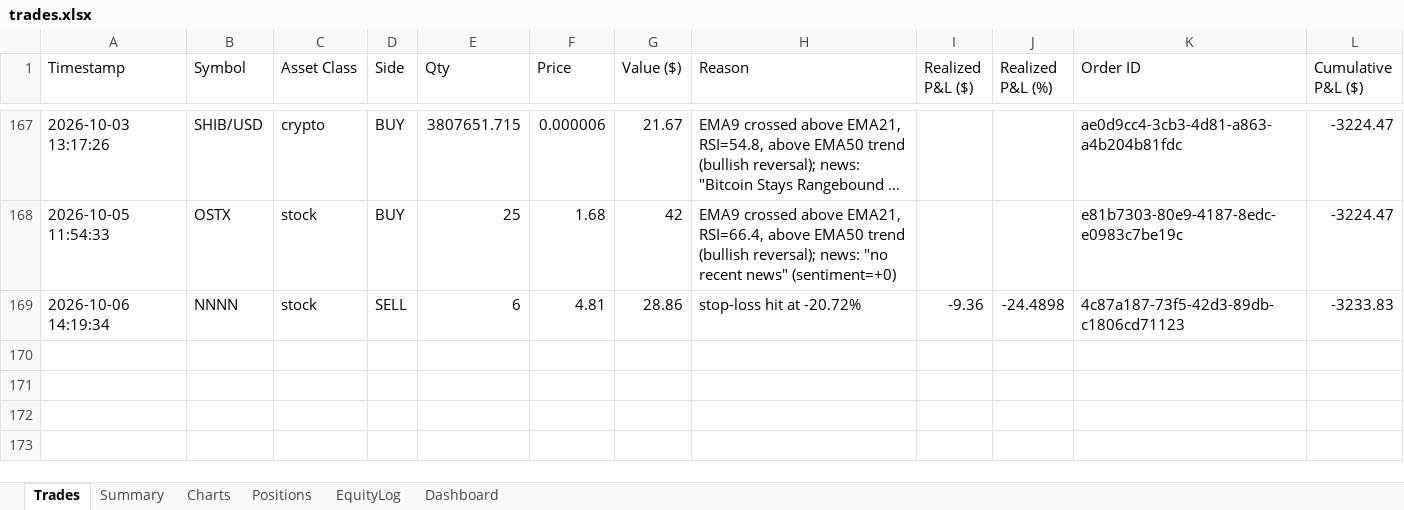
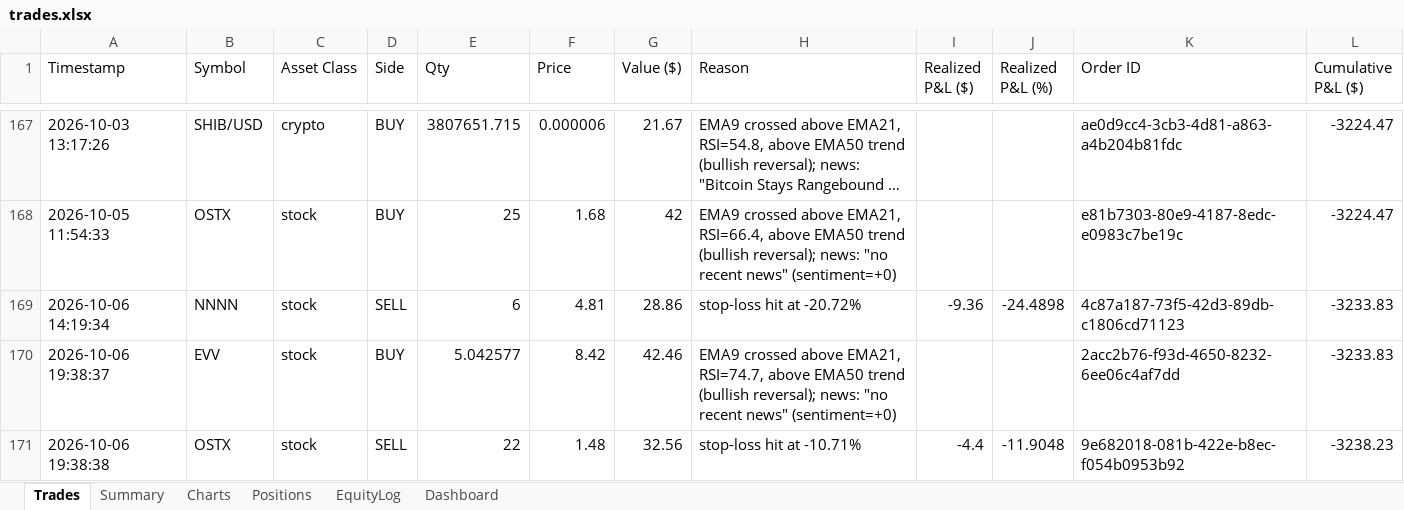
Before and after one commit to gal-ops/lpaca-trading-bo, an Excel workbook: trades.xlsx, sheet Trades, drawn as a sheet; only a part is shown, gaps mark what is left out; long unchanged cells end in …; values as stored, in another font and other column widths than the file's, no borders; the diff names each change by its address in the sheet, - before the commit and + after, or states it on an @@ line.

Commit message:
Update trade log + bot state [skip ci]

```diff
--- a/trades.xlsx (sheet Trades)
+++ b/trades.xlsx (sheet Trades)
+row 170: 2026-10-06 19:38:37 | EVV | stock | BUY | 5.042577 | 8.42 | 42.46 | EMA9 crossed above EMA21, RSI=74.7, above EMA50 trend (bullish reversal); news: "no recent news" (sentiment=+0) |  |  | 2acc2b76-f93d-4650-8232-6ee06c4af7dd | -3233.83
+row 171: 2026-10-06 19:38:38 | OSTX | stock | SELL | 22 | 1.48 | 32.56 | stop-loss hit at -10.71% | -4.4 | -11.9048 | 9e682018-081b-422e-b8ec-f054b0953b92 | -3238.23
```
Also changed, not shown: sheet Positions, sheet EquityLog, sheet Charts.
